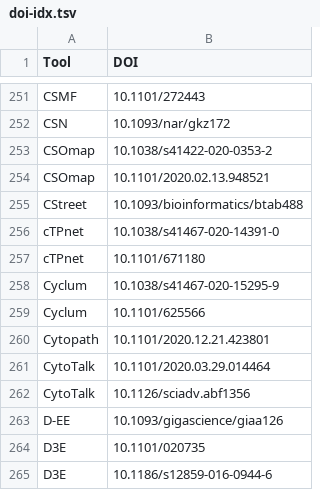
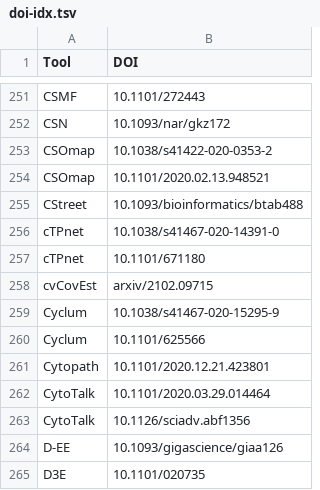
Before and after one commit to scRNA-tools/scRNA-tools, a TSV file: database/doi-idx.tsv, drawn as a sheet; only a part is shown, gaps mark what is left out; the shorter side is filled out with more unchanged rows.

```diff
--- a/database/doi-idx.tsv
+++ b/database/doi-idx.tsv
@@ -257,2 +257,3 @@ cTPnet	10.1038/s41467-020-14391-0
 cTPnet	10.1101/671180
+cvCovEst	arxiv/2102.09715
 Cyclum	10.1038/s41467-020-15295-9
```
Also changed, not shown: database/categories-idx.tsv, database/references.tsv, 2 other files.
